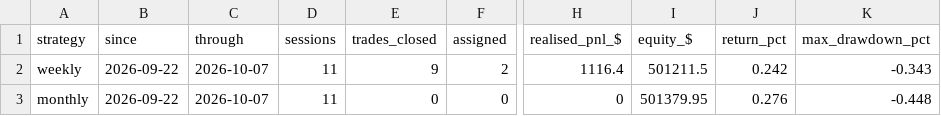
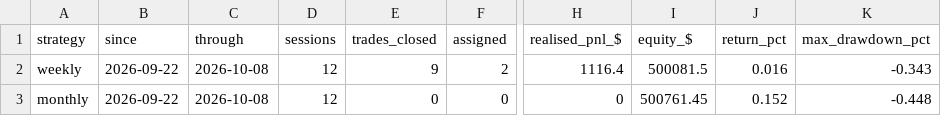
Before and after one commit to Moopheus1/Quant-Records, a CSV file: puts/data/etfs/summary.csv, drawn as a sheet; only a part is shown, gaps mark what is left out; the diff names each change by its address in the sheet, - before the commit and + after, or states it on an @@ line.

```diff
--- a/puts/data/etfs/summary.csv
+++ b/puts/data/etfs/summary.csv
-C2:C3 (through): 2026-10-07
+C2:C3 (through): 2026-10-08
-D2:D3 (sessions): 11
+D2:D3 (sessions): 12
-I2 (equity_$): 501211.5
+I2 (equity_$): 500081.5
-J2 (return_pct): 0.242
+J2 (return_pct): 0.016
-I3 (equity_$): 501379.95
+I3 (equity_$): 500761.45
-J3 (return_pct): 0.276
+J3 (return_pct): 0.152
```
Also changed, not shown: puts/data/etfs/closes.csv, puts/data/etfs/equity.csv, 3 other files.
